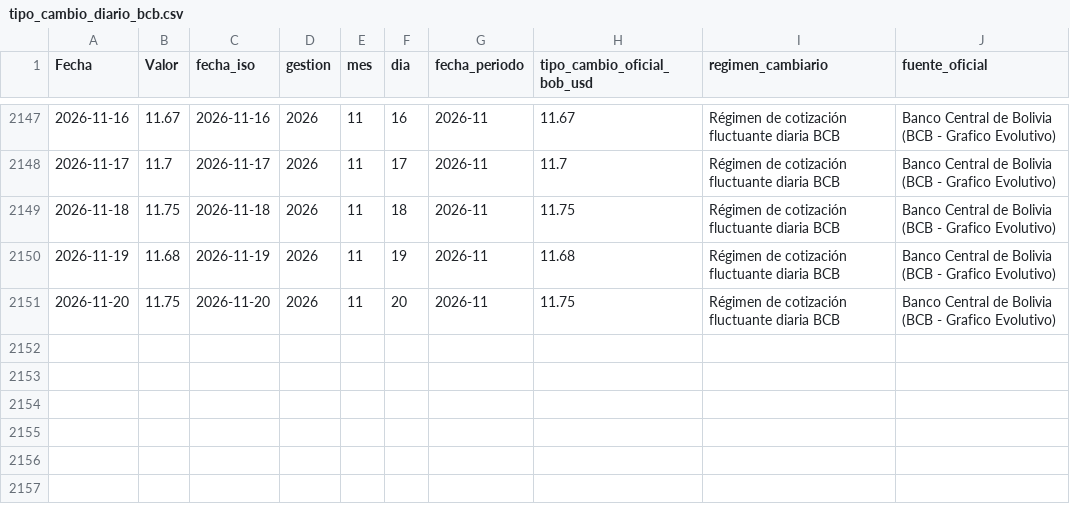
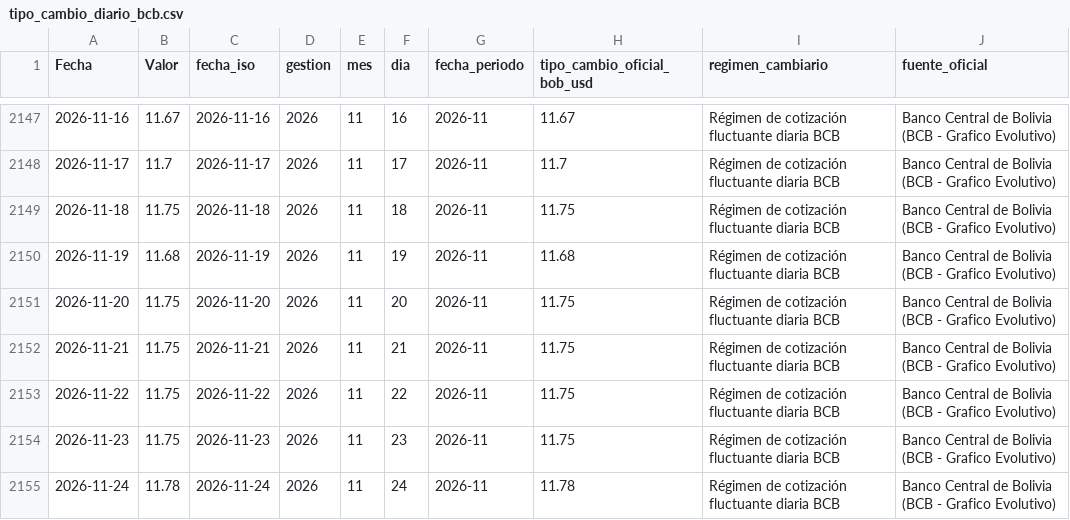
Before and after one commit to Data-Industry/Desarollo-Proyecto, a CSV file: data/processed/tipo_cambio_diario_bcb.csv, drawn as a sheet; only a part is shown, gaps mark what is left out; the diff names each change by its address in the sheet, - before the commit and + after, or states it on an @@ line.

```diff
--- a/data/processed/tipo_cambio_diario_bcb.csv
+++ b/data/processed/tipo_cambio_diario_bcb.csv
+row 2152: 2026-11-21 | 11.75 | 2026-11-21 | 2026 | 11 | 21 | 2026-11 | 11.75 | Régimen de cotización fluctuante diaria BCB | Banco Central de Bolivia (BCB - Grafico Evolutivo)
+row 2153: 2026-11-22 | 11.75 | 2026-11-22 | 2026 | 11 | 22 | 2026-11 | 11.75 | Régimen de cotización fluctuante diaria BCB | Banco Central de Bolivia (BCB - Grafico Evolutivo)
+row 2154: 2026-11-23 | 11.75 | 2026-11-23 | 2026 | 11 | 23 | 2026-11 | 11.75 | Régimen de cotización fluctuante diaria BCB | Banco Central de Bolivia (BCB - Grafico Evolutivo)
+row 2155: 2026-11-24 | 11.78 | 2026-11-24 | 2026 | 11 | 24 | 2026-11 | 11.78 | Régimen de cotización fluctuante diaria BCB | Banco Central de Bolivia (BCB - Grafico Evolutivo)
```
Also changed, not shown: data/processed/dataset_analitico_modelado.csv, data/processed/tipo_cambio_historico_bolivia.csv, 16 other files.
